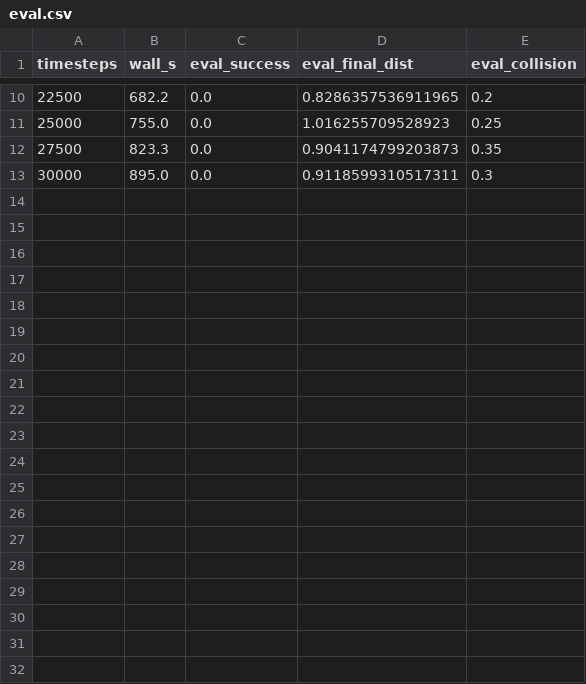
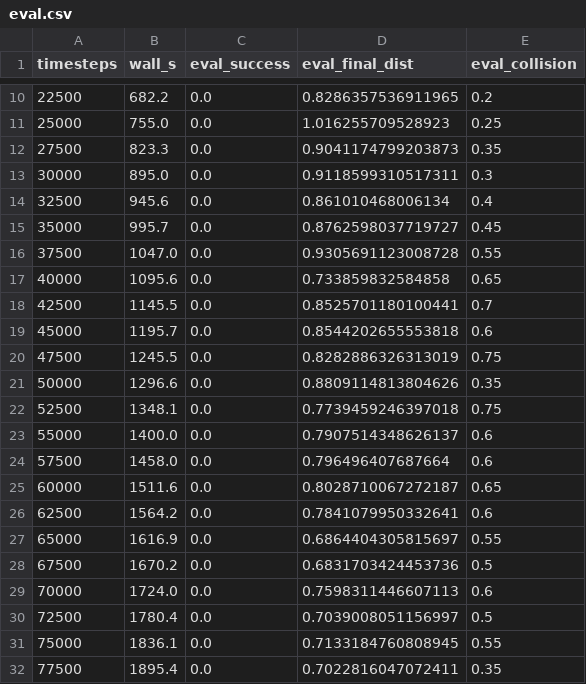
Before and after one commit to GugulothBhuvan/ur5e-reach-ddpg-her, a CSV file: results/ur5e_c4_s0/eval.csv, drawn as a sheet; only a part is shown, gaps mark what is left out; the diff covers the shown part only; the diff names each change by its address in the sheet, - before the commit and + after, or states it on an @@ line.

```diff
--- a/results/ur5e_c4_s0/eval.csv
+++ b/results/ur5e_c4_s0/eval.csv
+row 14: 32500 | 945.6 | 0.0 | 0.861010468006134 | 0.4
+row 15: 35000 | 995.7 | 0.0 | 0.8762598037719727 | 0.45
+row 16: 37500 | 1047.0 | 0.0 | 0.9305691123008728 | 0.55
+row 17: 40000 | 1095.6 | 0.0 | 0.733859832584858 | 0.65
+row 18: 42500 | 1145.5 | 0.0 | 0.8525701180100441 | 0.7
+row 19: 45000 | 1195.7 | 0.0 | 0.8544202655553818 | 0.6
+row 20: 47500 | 1245.5 | 0.0 | 0.8282886326313019 | 0.75
+row 21: 50000 | 1296.6 | 0.0 | 0.8809114813804626 | 0.35
+row 22: 52500 | 1348.1 | 0.0 | 0.7739459246397018 | 0.75
+row 23: 55000 | 1400.0 | 0.0 | 0.7907514348626137 | 0.6
+row 24: 57500 | 1458.0 | 0.0 | 0.796496407687664 | 0.6
+row 25: 60000 | 1511.6 | 0.0 | 0.8028710067272187 | 0.65
+row 26: 62500 | 1564.2 | 0.0 | 0.7841079950332641 | 0.6
+row 27: 65000 | 1616.9 | 0.0 | 0.6864404305815697 | 0.55
+row 28: 67500 | 1670.2 | 0.0 | 0.6831703424453736 | 0.5
+row 29: 70000 | 1724.0 | 0.0 | 0.7598311446607113 | 0.6
+row 30: 72500 | 1780.4 | 0.0 | 0.7039008051156997 | 0.5
+row 31: 75000 | 1836.1 | 0.0 | 0.7133184760808945 | 0.55
+row 32: 77500 | 1895.4 | 0.0 | 0.7022816047072411 | 0.35
```
Also changed, not shown: 9 added rows elsewhere in this file, results/ur5e_c4_s0/train_log.csv, 2 other files.
